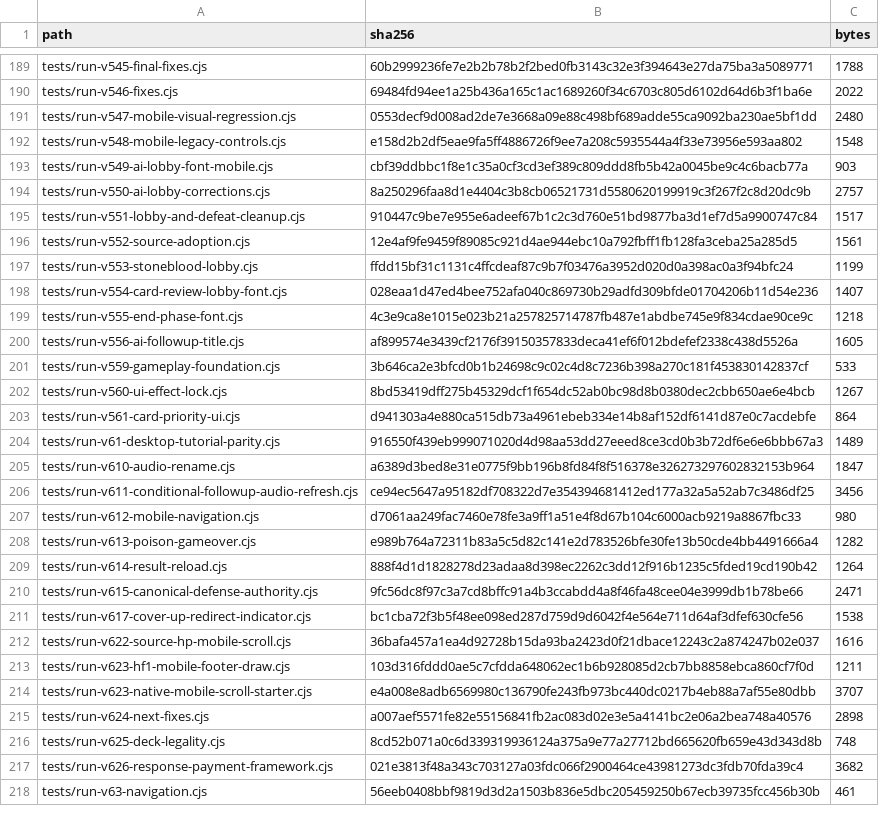
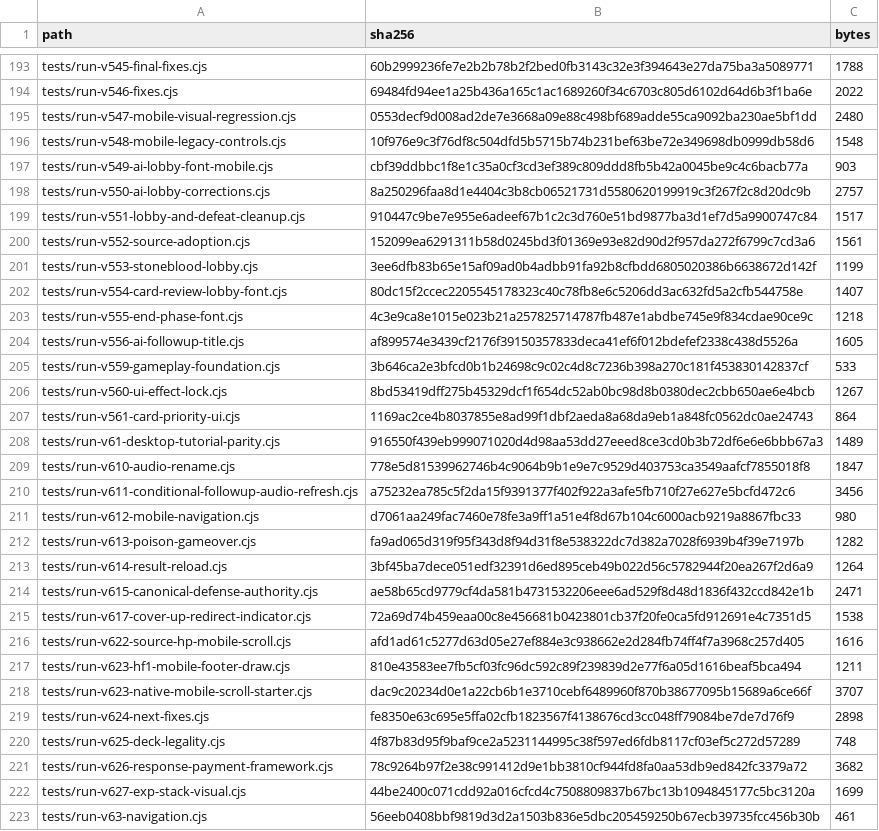
Before and after one commit to GrandisLegacyTCG/Grandis-Legacy-VS-AI, a CSV file: FILE_MANIFEST_SHA256.csv, drawn as a sheet; only a part is shown, gaps mark what is left out; the diff covers the shown part only.

```diff
--- a/FILE_MANIFEST_SHA256.csv
+++ b/FILE_MANIFEST_SHA256.csv
@@ -191,3 +195,3 @@ tests/run-v546-fixes.cjs,69484fd94ee1a25b436a165c1ac1689260f34c6703c805d6102d64d
 tests/run-v547-mobile-visual-regression.cjs,0553decf9d008ad2de7e3668a09e88c498bf689adde55ca9092ba230ae5bf1dd,2480
-tests/run-v548-mobile-legacy-controls.cjs,e158d2b2df5eae9fa5ff4886726f9ee7a208c5935544a4f33e73956e593aa802,1548
+tests/run-v548-mobile-legacy-controls.cjs,10f976e9c3f76df8c504dfd5b5715b74b231bef63be72e349698db0999db58d6,1548
 tests/run-v549-ai-lobby-font-mobile.cjs,cbf39ddbbc1f8e1c35a0cf3cd3ef389c809ddd8fb5b42a0045be9c4c6bacb77a,903
@@ -195,5 +199,5 @@ tests/run-v550-ai-lobby-corrections.cjs,8a250296faa8d1e4404c3b8cb06521731d558062
 tests/run-v551-lobby-and-defeat-cleanup.cjs,910447c9be7e955e6adeef67b1c2c3d760e51bd9877ba3d1ef7d5a9900747c84,1517
-tests/run-v552-source-adoption.cjs,12e4af9fe9459f89085c921d4ae944ebc10a792fbff1fb128fa3ceba25a285d5,1561
-tests/run-v553-stoneblood-lobby.cjs,ffdd15bf31c1131c4ffcdeaf87c9b7f03476a3952d020d0a398ac0a3f94bfc24,1199
-tests/run-v554-card-review-lobby-font.cjs,028eaa1d47ed4bee752afa040c869730b29adfd309bfde01704206b11d54e236,1407
+tests/run-v552-source-adoption.cjs,152099ea6291311b58d0245bd3f01369e93e82d90d2f957da272f6799c7cd3a6,1561
+tests/run-v553-stoneblood-lobby.cjs,3ee6dfb83b65e15af09ad0b4adbb91fa92b8cfbdd6805020386b6638672d142f,1199
+tests/run-v554-card-review-lobby-font.cjs,80dc15f2ccec2205545178323c40c78fb8e6c5206dd3ac632fd5a2cfb544758e,1407
 tests/run-v555-end-phase-font.cjs,4c3e9ca8e1015e023b21a257825714787fb487e1abdbe745e9f834cdae90ce9c,1218
@@ -202,17 +206,18 @@ tests/run-v559-gameplay-foundation.cjs,3b646ca2e3bfcd0b1b24698c9c02c4d8c7236b398
 tests/run-v560-ui-effect-lock.cjs,8bd53419dff275b45329dcf1f654dc52ab0bc98d8b0380dec2cbb650ae6e4bcb,1267
-tests/run-v561-card-priority-ui.cjs,d941303a4e880ca515db73a4961ebeb334e14b8af152df6141d87e0c7acdebfe,864
+tests/run-v561-card-priority-ui.cjs,1169ac2ce4b8037855e8ad99f1dbf2aeda8a68da9eb1a848fc0562dc0ae24743,864
 tests/run-v61-desktop-tutorial-parity.cjs,916550f439eb999071020d4d98aa53dd27eeed8ce3cd0b3b72df6e6e6bbb67a3,1489
-tests/run-v610-audio-rename.cjs,a6389d3bed8e31e0775f9bb196b8fd84f8f516378e326273297602832153b964,1847
-tests/run-v611-conditional-followup-audio-refresh.cjs,ce94ec5647a95182df708322d7e354394681412ed177a32a5a52ab7c3486df25,3456
+tests/run-v610-audio-rename.cjs,778e5d81539962746b4c9064b9b1e9e7c9529d403753ca3549aafcf7855018f8,1847
+tests/run-v611-conditional-followup-audio-refresh.cjs,a75232ea785c5f2da15f9391377f402f922a3afe5fb710f27e627e5bcfd472c6,3456
 tests/run-v612-mobile-navigation.cjs,d7061aa249fac7460e78fe3a9ff1a51e4f8d67b104c6000acb9219a8867fbc33,980
-tests/run-v613-poison-gameover.cjs,e989b764a72311b83a5c5d82c141e2d783526bfe30fe13b50cde4bb4491666a4,1282
-tests/run-v614-result-reload.cjs,888f4d1d1828278d23adaa8d398ec2262c3dd12f916b1235c5fded19cd190b42,1264
-tests/run-v615-canonical-defense-authority.cjs,9fc56dc8f97c3a7cd8bffc91a4b3ccabdd4a8f46fa48cee04e3999db1b78be66,2471
-tests/run-v617-cover-up-redirect-indicator.cjs,bc1cba72f3b5f48ee098ed287d759d9d6042f4e564e711d64af3dfef630cfe56,1538
-tests/run-v622-source-hp-mobile-scroll.cjs,36bafa457a1ea4d92728b15da93ba2423d0f21dbace12243c2a874247b02e037,1616
-tests/run-v623-hf1-mobile-footer-draw.cjs,103d316fddd0ae5c7cfdda648062ec1b6b928085d2cb7bb8858ebca860cf7f0d,1211
-tests/run-v623-native-mobile-scroll-starter.cjs,e4a008e8adb6569980c136790fe243fb973bc440dc0217b4eb88a7af55e80dbb,3707
-tests/run-v624-next-fixes.cjs,a007aef5571fe82e55156841fb2ac083d02e3e5a4141bc2e06a2bea748a40576,2898
-tests/run-v625-deck-legality.cjs,8cd52b071a0c6d339319936124a375a9e77a27712bd665620fb659e43d343d8b,748
-tests/run-v626-response-payment-framework.cjs,021e3813f48a343c703127a03fdc066f2900464ce43981273dc3fdb70fda39c4,3682
+tests/run-v613-poison-gameover.cjs,fa9ad065d319f95f343d8f94d31f8e538322dc7d382a7028f6939b4f39e7197b,1282
+tests/run-v614-result-reload.cjs,3bf45ba7dece051edf32391d6ed895ceb49b022d56c5782944f20ea267f2d6a9,1264
+tests/run-v615-canonical-defense-authority.cjs,ae58b65cd9779cf4da581b4731532206eee6ad529f8d48d1836f432ccd842e1b,2471
+tests/run-v617-cover-up-redirect-indicator.cjs,72a69d74b459eaa00c8e456681b0423801cb37f20fe0ca5fd912691e4c7351d5,1538
+tests/run-v622-source-hp-mobile-scroll.cjs,afd1ad61c5277d63d05e27ef884e3c938662e2d284fb74ff4f7a3968c257d405,1616
+tests/run-v623-hf1-mobile-footer-draw.cjs,810e43583ee7fb5cf03fc96dc592c89f239839d2e77f6a05d1616beaf5bca494,1211
+tests/run-v623-native-mobile-scroll-starter.cjs,dac9c20234d0e1a22cb6b1e3710cebf6489960f870b38677095b15689a6ce66f,3707
+tests/run-v624-next-fixes.cjs,fe8350e63c695e5ffa02cfb1823567f4138676cd3cc048ff79084be7de7d76f9,2898
+tests/run-v625-deck-legality.cjs,4f87b83d95f9baf9ce2a5231144995c38f597ed6fdb8117cf03ef5c272d57289,748
+tests/run-v626-response-payment-framework.cjs,78c9264b97f2e38c991412d9e1bb3810cf944fd8fa0aa53db9ed842fc3379a72,3682
+tests/run-v627-exp-stack-visual.cjs,44be2400c071cdd92a016cfcd4c7508809837b67bc13b1094845177c5bc3120a,1699
 tests/run-v63-navigation.cjs,56eeb0408bbf9819d3d2a1503b836e5dbc205459250b67ecb39735fcc456b30b,461
```
Also changed, not shown: 9 added rows, 3 removed rows and 38 edited cells elsewhere in this file, tutorial/FILE_MANIFEST_SHA256.csv, 49 other files.
